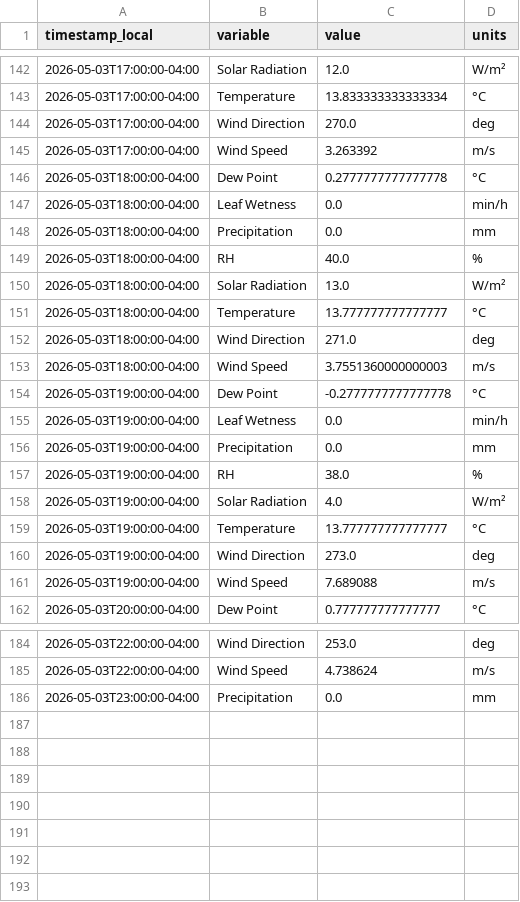
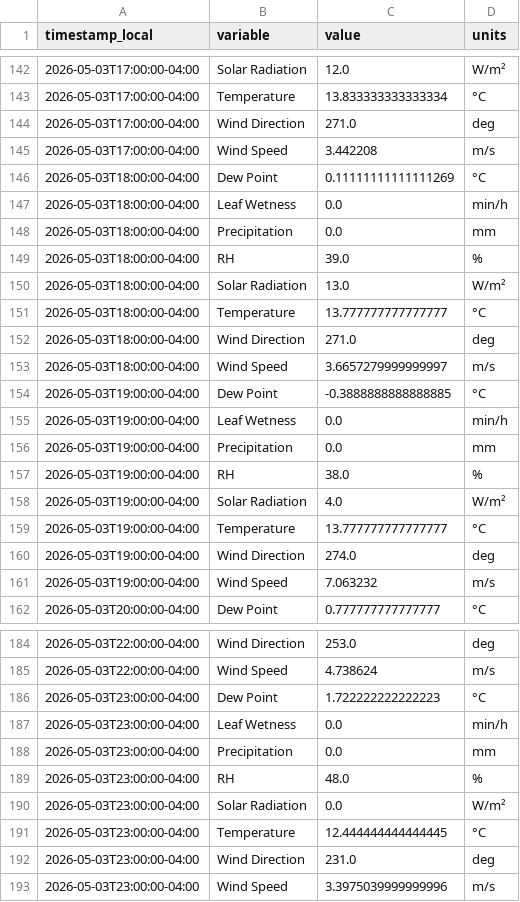
Before and after one commit to Jasonlondo/SensorTower, a CSV file: data/newa/newa_2026-05-03.csv, drawn as a sheet; only a part is shown, gaps mark what is left out; the diff covers the shown part only.

```diff
--- a/data/newa/newa_2026-05-03.csv
+++ b/data/newa/newa_2026-05-03.csv
@@ -143,8 +143,8 @@ timestamp_local,variable,value,units
 2026-05-03T17:00:00-04:00,Temperature,13.833333333333334,°C
-2026-05-03T17:00:00-04:00,Wind Direction,270.0,deg
-2026-05-03T17:00:00-04:00,Wind Speed,3.263392,m/s
-2026-05-03T18:00:00-04:00,Dew Point,0.2777777777777778,°C
+2026-05-03T17:00:00-04:00,Wind Direction,271.0,deg
+2026-05-03T17:00:00-04:00,Wind Speed,3.442208,m/s
+2026-05-03T18:00:00-04:00,Dew Point,0.11111111111111269,°C
 2026-05-03T18:00:00-04:00,Leaf Wetness,0.0,min/h
 2026-05-03T18:00:00-04:00,Precipitation,0.0,mm
-2026-05-03T18:00:00-04:00,RH,40.0,%
+2026-05-03T18:00:00-04:00,RH,39.0,%
 2026-05-03T18:00:00-04:00,Solar Radiation,13.0,W/m²
@@ -152,4 +152,4 @@ timestamp_local,variable,value,units
 2026-05-03T18:00:00-04:00,Wind Direction,271.0,deg
-2026-05-03T18:00:00-04:00,Wind Speed,3.7551360000000003,m/s
-2026-05-03T19:00:00-04:00,Dew Point,-0.2777777777777778,°C
+2026-05-03T18:00:00-04:00,Wind Speed,3.6657279999999997,m/s
+2026-05-03T19:00:00-04:00,Dew Point,-0.3888888888888885,°C
 2026-05-03T19:00:00-04:00,Leaf Wetness,0.0,min/h
@@ -159,4 +159,4 @@ timestamp_local,variable,value,units
 2026-05-03T19:00:00-04:00,Temperature,13.777777777777777,°C
-2026-05-03T19:00:00-04:00,Wind Direction,273.0,deg
-2026-05-03T19:00:00-04:00,Wind Speed,7.689088,m/s
+2026-05-03T19:00:00-04:00,Wind Direction,274.0,deg
+2026-05-03T19:00:00-04:00,Wind Speed,7.063232,m/s
 2026-05-03T20:00:00-04:00,Dew Point,0.777777777777777,°C
@@ -185,2 +185,9 @@ timestamp_local,variable,value,units
 2026-05-03T22:00:00-04:00,Wind Speed,4.738624,m/s
+2026-05-03T23:00:00-04:00,Dew Point,1.722222222222223,°C
+2026-05-03T23:00:00-04:00,Leaf Wetness,0.0,min/h
 2026-05-03T23:00:00-04:00,Precipitation,0.0,mm
+2026-05-03T23:00:00-04:00,RH,48.0,%
+2026-05-03T23:00:00-04:00,Solar Radiation,0.0,W/m²
+2026-05-03T23:00:00-04:00,Temperature,12.444444444444445,°C
+2026-05-03T23:00:00-04:00,Wind Direction,231.0,deg
+2026-05-03T23:00:00-04:00,Wind Speed,3.3975039999999996,m/s
```
Also changed, not shown: 1 edited cell elsewhere in this file, 2 other files.
